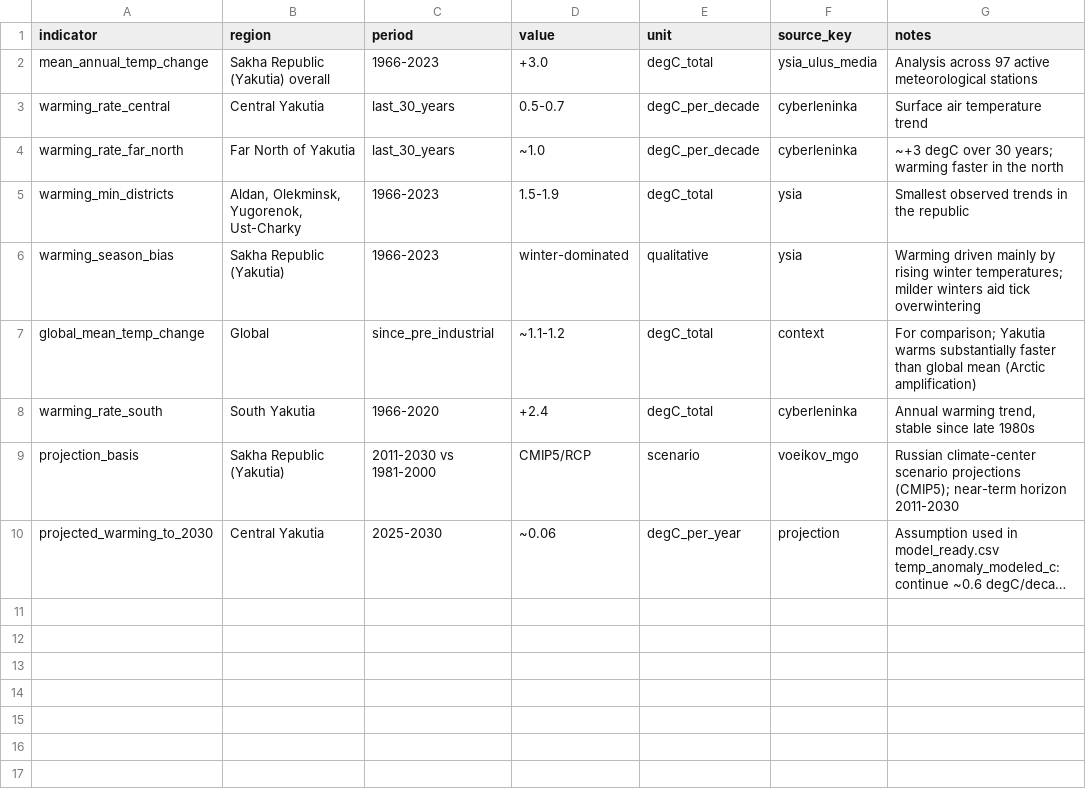
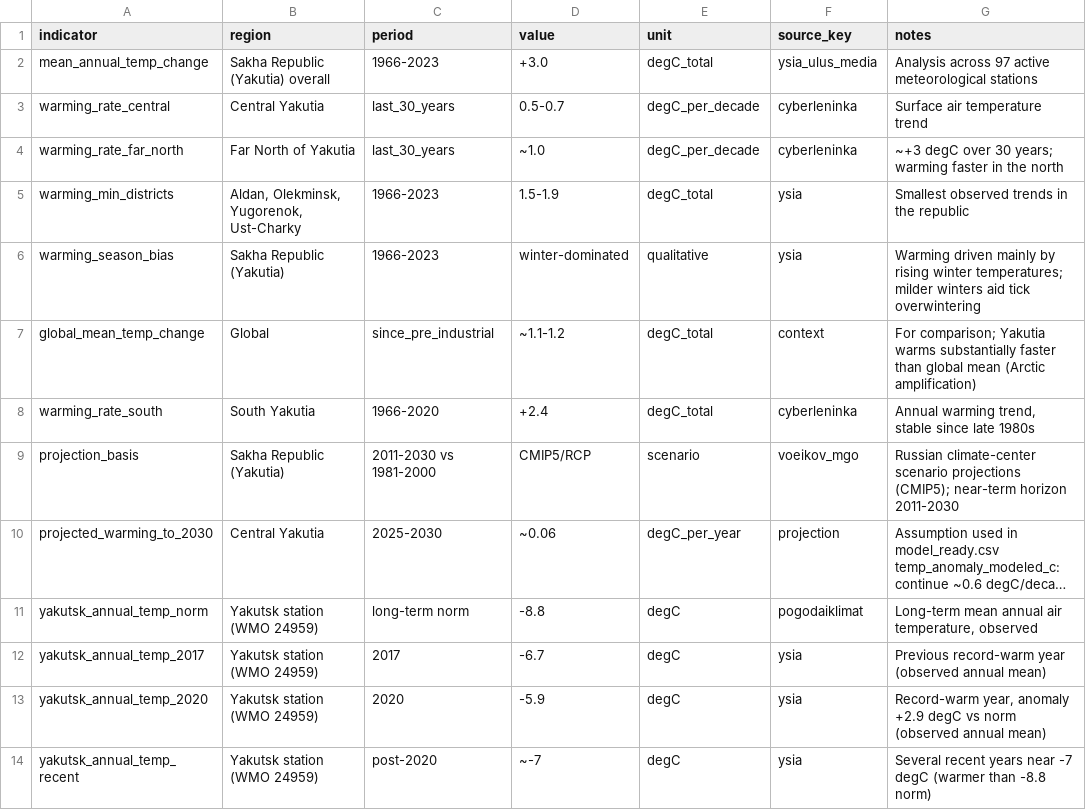
Before and after one commit to eizorerad/zgame, a CSV file: data/tick-borne-encephalitis-yakutia/climate.csv, drawn as a sheet; long unchanged cells end in …; the diff names each change by its address in the sheet, - before the commit and + after, or states it on an @@ line.

```diff
--- a/data/tick-borne-encephalitis-yakutia/climate.csv
+++ b/data/tick-borne-encephalitis-yakutia/climate.csv
+row 11: yakutsk_annual_temp_norm | Yakutsk station (WMO 24959) | long-term norm | -8.8 | degC | pogodaiklimat | Long-term mean annual air temperature, observed
+row 12: yakutsk_annual_temp_2017 | Yakutsk station (WMO 24959) | 2017 | -6.7 | degC | ysia | Previous record-warm year (observed annual mean)
+row 13: yakutsk_annual_temp_2020 | Yakutsk station (WMO 24959) | 2020 | -5.9 | degC | ysia | Record-warm year, anomaly +2.9 degC vs norm (observed annual mean)
+row 14: yakutsk_annual_temp_recent | Yakutsk station (WMO 24959) | post-2020 | ~-7 | degC | ysia | Several recent years near -7 degC (warmer than -8.8 norm)
```
Also changed, not shown: data/tick-borne-encephalitis-yakutia/incidence_yearly.csv, 1 other file.
